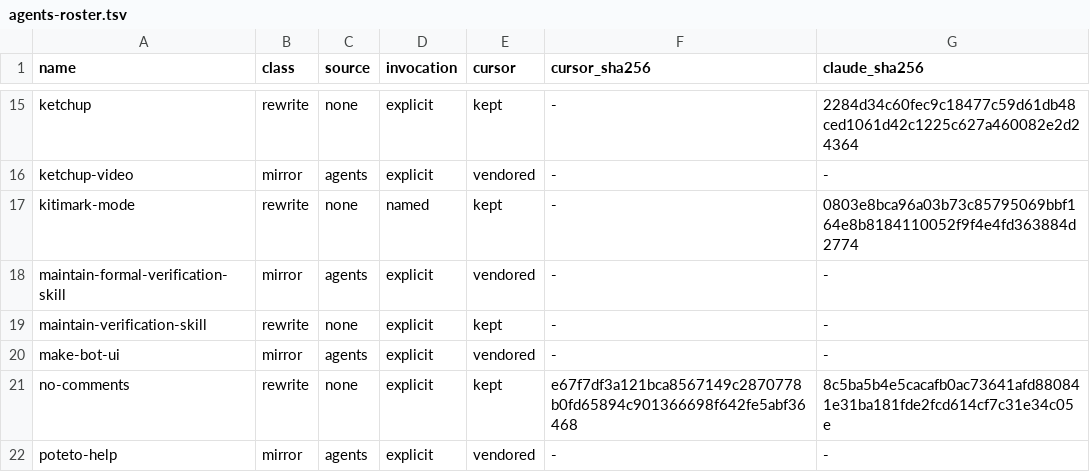
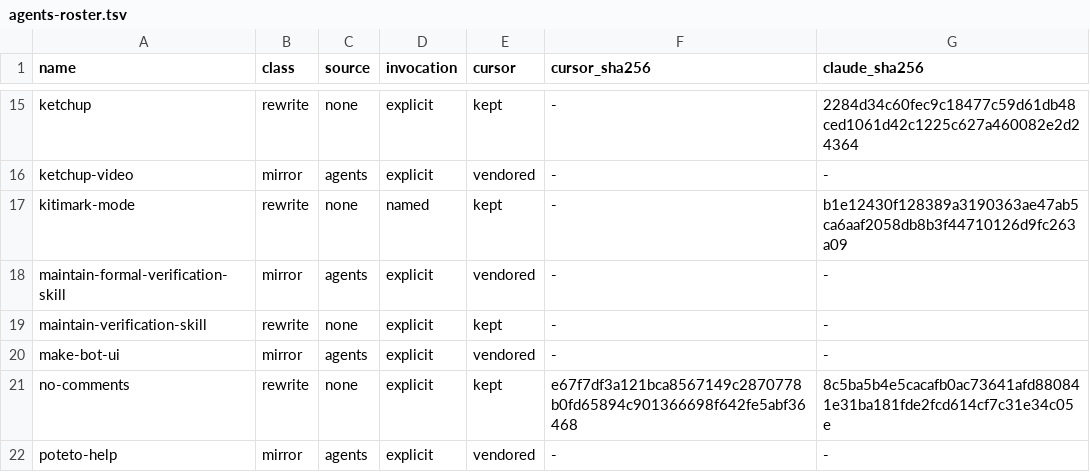
Before and after one commit to kitimark/mitos, a TSV file: .agents/scripts/agents-roster.tsv, drawn as a sheet; only a part is shown, gaps mark what is left out.

```diff
--- a/.agents/scripts/agents-roster.tsv
+++ b/.agents/scripts/agents-roster.tsv
@@ -16,3 +16,3 @@ ketchup	rewrite	none	explicit	kept	-	2284d34c60fec9c18477c59d61db48ced1061d42c12
 ketchup-video	mirror	agents	explicit	vendored	-	-
-kitimark-mode	rewrite	none	named	kept	-	0803e8bca96a03b73c85795069bbf164e8b8184110052f9f4e4fd363884d2774
+kitimark-mode	rewrite	none	named	kept	-	b1e12430f128389a3190363ae47ab5ca6aaf2058db8b3f44710126d9fc263a09
 maintain-formal-verification-skill	mirror	agents	explicit	vendored	-	-
```
Also changed, not shown: 8 other files.
